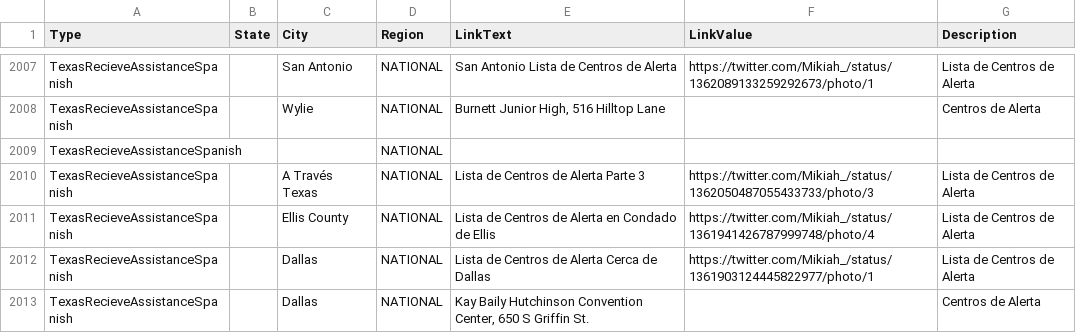
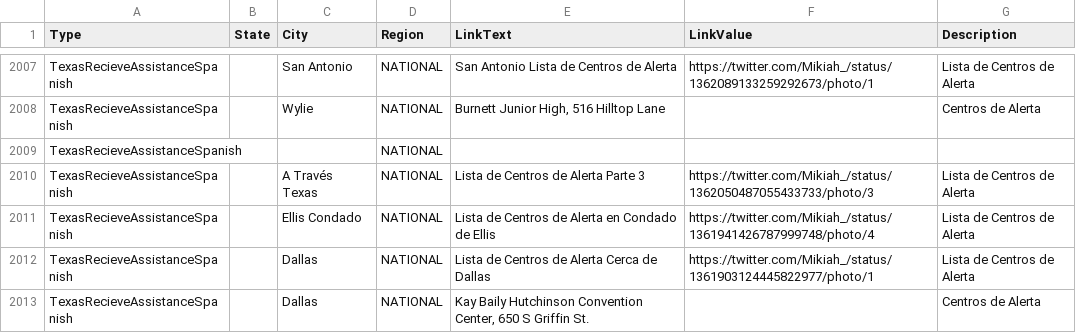
Before and after one commit to duallain/beanally, a CSV file: beanally.csv, drawn as a sheet; only a part is shown, gaps mark what is left out.

```diff
--- a/beanally.csv
+++ b/beanally.csv
@@ -2013,3 +2013,3 @@ TexasRecieveAssistanceSpanish,,,NATIONAL,,,
 TexasRecieveAssistanceSpanish,,A Través Texas,NATIONAL,Lista de Centros de Alerta Parte 3,https://twitter.com/Mikiah_/status/1362050487055433733/photo/3,Lista de Centros de Alerta
-TexasRecieveAssistanceSpanish,,Ellis County,NATIONAL,Lista de Centros de Alerta en Condado de Ellis ,https://twitter.com/Mikiah_/status/1361941426787999748/photo/4,Lista de Centros de Alerta
+TexasRecieveAssistanceSpanish,,Ellis Condado,NATIONAL,Lista de Centros de Alerta en Condado de Ellis ,https://twitter.com/Mikiah_/status/1361941426787999748/photo/4,Lista de Centros de Alerta
 TexasRecieveAssistanceSpanish,,Dallas,NATIONAL,Lista de Centros de Alerta Cerca de Dallas,https://twitter.com/Mikiah_/status/1361903124445822977/photo/1,Lista de Centros de Alerta
```
